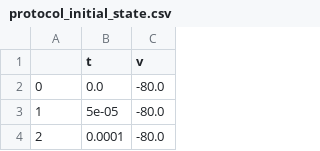
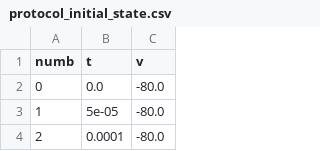
Before and after one commit to humanphysiologylab/INa_full_trace, a CSV file: data/protocols/protocol_initial_state.csv, drawn as a sheet; only a part is shown.

```diff
--- a/data/protocols/protocol_initial_state.csv
+++ b/data/protocols/protocol_initial_state.csv
@@ -1,2 +1,2 @@
-,t,v
+numb,t,v
 0,0.0,-80.0
```
Also changed, not shown: 9 other files.
